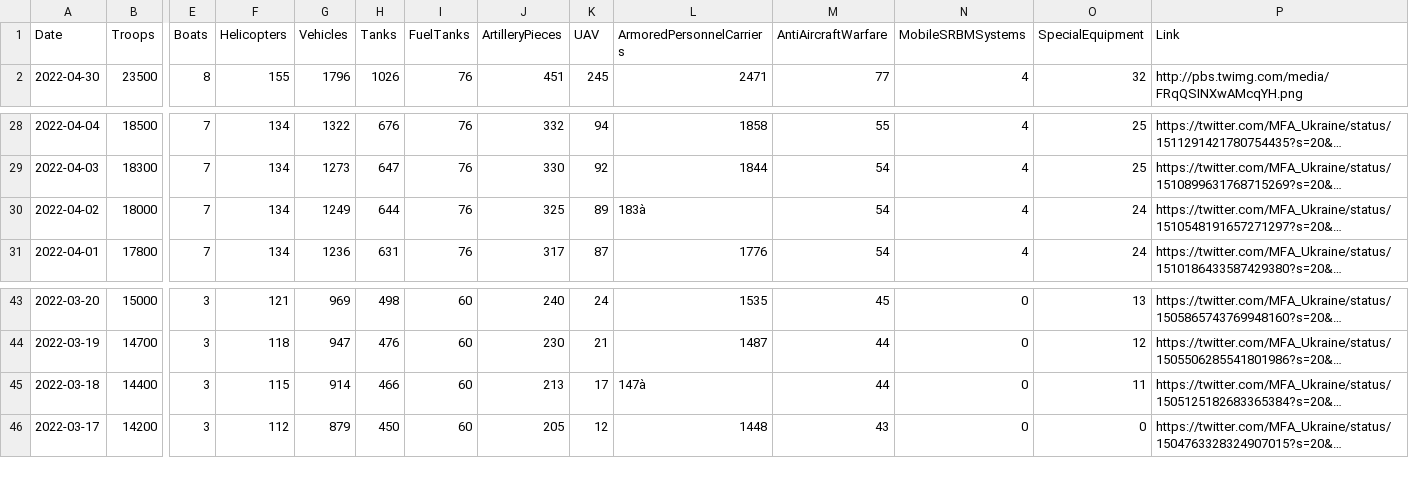
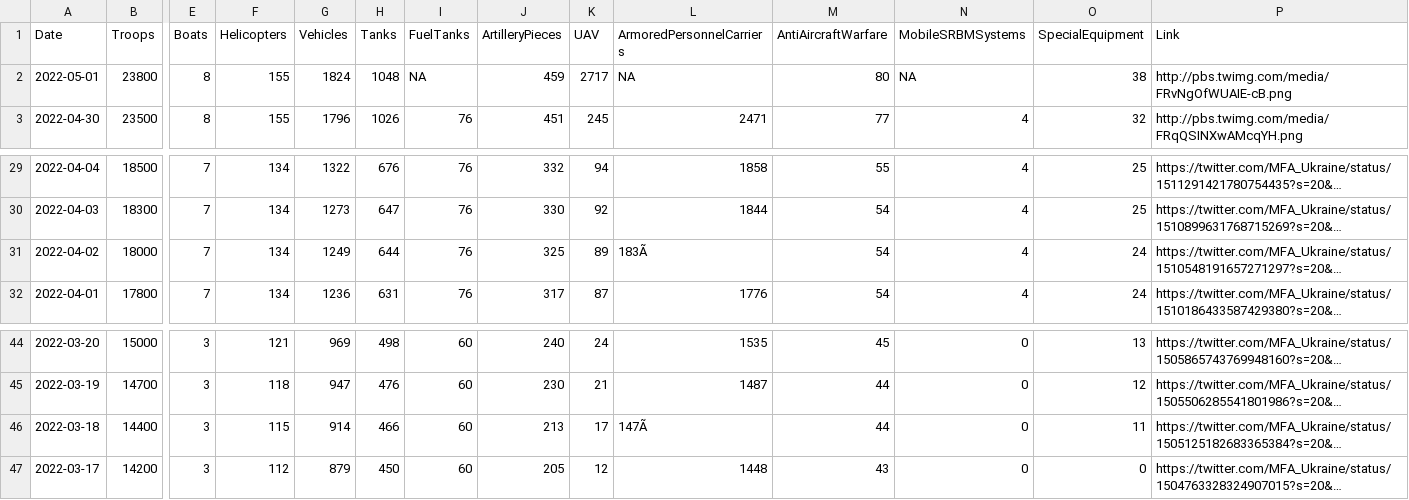
Before and after one commit to QuelTizioLi/WarData, a CSV file: data/russianLosses.csv, drawn as a sheet; only a part is shown, gaps mark what is left out; long unchanged cells end in …; addresses are those after the commit; rows hold the shown columns only; the diff names each change by its address in the sheet, - before the commit and + after, or states it on an @@ line.

Commit message:
Update russianLosses.csv

```diff
--- a/data/russianLosses.csv
+++ b/data/russianLosses.csv
+row 2: 2022-05-01 | 23800 | 8 | 155 | 1824 | 1048 | NA | 459 | 2717 | NA | 80 | NA | 38 | http://pbs.twimg.com/media/FRvNgOfWUAIE-cB.png
-L31 (ArmoredPersonnelCarriers): 183à
+L31 (ArmoredPersonnelCarriers): 183Ã
-L46 (ArmoredPersonnelCarriers): 147à
+L46 (ArmoredPersonnelCarriers): 147Ã
```
